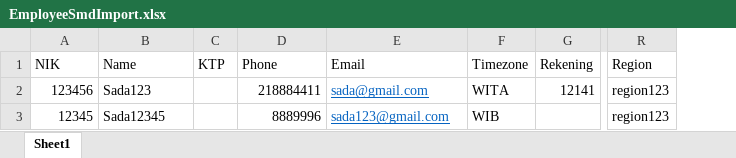
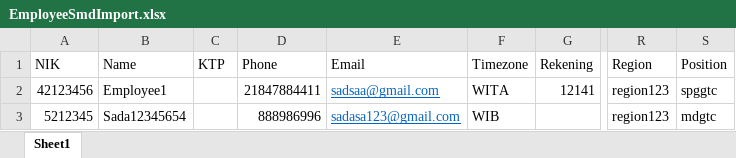
Before and after one commit to sadatech/tns_sc, an Excel workbook: public/assets/EmployeeSmdImport.xlsx, sheet Sheet1, drawn as a sheet; only a part is shown, gaps mark what is left out; values as stored, in another font and other column widths than the file's, no borders; the diff names each change by its address in the sheet, - before the commit and + after, or states it on an @@ line.

```diff
--- a/public/assets/EmployeeSmdImport.xlsx (sheet Sheet1)
+++ b/public/assets/EmployeeSmdImport.xlsx (sheet Sheet1)
+column S (Position), rows 2-3: spggtc | mdgtc
-A2 (NIK): 123456
+A2 (NIK): 42123456
-B2 (Name): Sada123
+B2 (Name): Employee1
-D2 (Phone): 218884411
+D2 (Phone): 21847884411
-E2 (Email): sada@gmail.com
+E2 (Email): sadsaa@gmail.com
-A3 (NIK): 12345
+A3 (NIK): 5212345
-B3 (Name): Sada12345
+B3 (Name): Sada12345654
-D3 (Phone): 8889996
+D3 (Phone): 888986996
-E3 (Email): sada123@gmail.com
+E3 (Email): sadasa123@gmail.com
```
Also changed, not shown: 1 other file.
